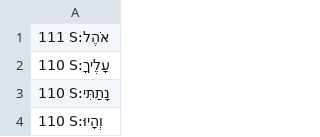
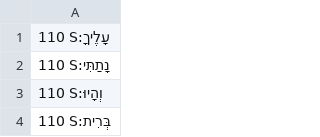
Before and after one commit to dowens76/OSHB-words, a CSV file: unique-words-sorted.csv, drawn as a sheet; only a part is shown; the shorter side is filled out with more unchanged rows; the diff names each change by its address in the sheet, - before the commit and + after, or states it on an @@ line.

Commit message:
cleanup

```diff
--- a/unique-words-sorted.csv
+++ b/unique-words-sorted.csv
-row 1: 111 S:אֹהֶל
```
